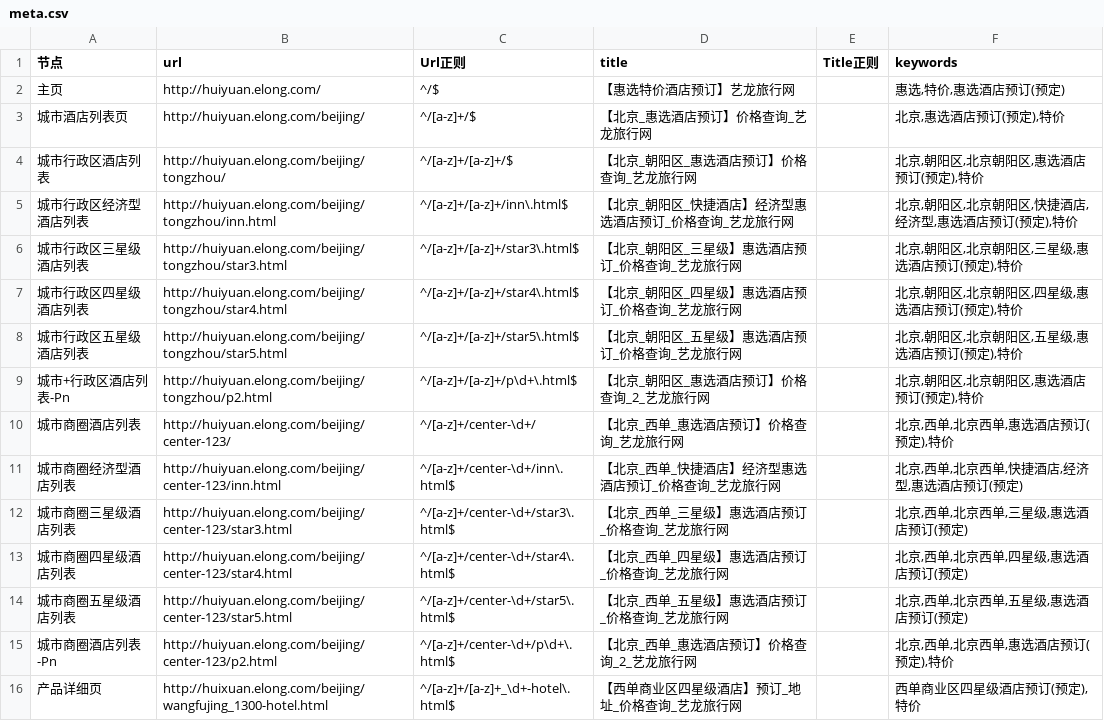
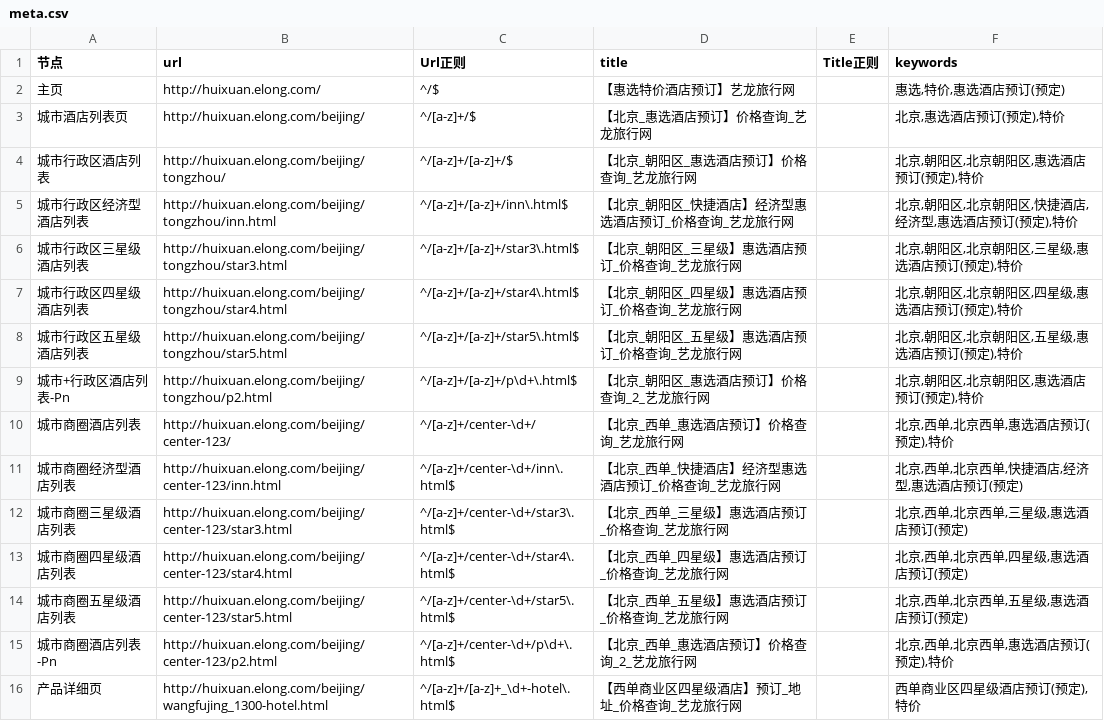
Before and after one commit to thaddeusgeek/unit-test-seo, a CSV file: project/elong/huixuan.elong.com/meta.csv, drawn as a sheet.

Commit message:
huixuan  更改

```diff
--- a/project/elong/huixuan.elong.com/meta.csv
+++ b/project/elong/huixuan.elong.com/meta.csv
@@ -1,16 +1,16 @@
 "节点","url","Url正则","title","Title正则","keywords"
-"主页","http://huiyuan.elong.com/                                       "," ^/$","【惠选特价酒店预订】艺龙旅行网",,"惠选,特价,惠选酒店预订(预定)"
-"城市酒店列表页 ","http://huiyuan.elong.com/beijing/                            ","   ^/[a-z]+/$","【北京_惠选酒店预订】价格查询_艺龙旅行网",,"北京,惠选酒店预订(预定),特价"
-"城市行政区酒店列表","http://huiyuan.elong.com/beijing/tongzhou/","^/[a-z]+/[a-z]+/$","【北京_朝阳区_惠选酒店预订】价格查询_艺龙旅行网",,"北京,朝阳区,北京朝阳区,惠选酒店预订(预定),特价"
-"城市行政区经济型酒店列表","http://huiyuan.elong.com/beijing/tongzhou/inn.html","^/[a-z]+/[a-z]+/inn\.html$","【北京_朝阳区_快捷酒店】经济型惠选酒店预订_价格查询_艺龙旅行网",,"北京,朝阳区,北京朝阳区,快捷酒店,经济型,惠选酒店预订(预定),特价"
-"城市行政区三星级酒店列表","http://huiyuan.elong.com/beijing/tongzhou/star3.html","^/[a-z]+/[a-z]+/star3\.html$","【北京_朝阳区_三星级】惠选酒店预订_价格查询_艺龙旅行网",,"北京,朝阳区,北京朝阳区,三星级,惠选酒店预订(预定),特价"
-"城市行政区四星级酒店列表","http://huiyuan.elong.com/beijing/tongzhou/star4.html","^/[a-z]+/[a-z]+/star4\.html$","【北京_朝阳区_四星级】惠选酒店预订_价格查询_艺龙旅行网",,"北京,朝阳区,北京朝阳区,四星级,惠选酒店预订(预定),特价"
-"城市行政区五星级酒店列表","http://huiyuan.elong.com/beijing/tongzhou/star5.html","^/[a-z]+/[a-z]+/star5\.html$","【北京_朝阳区_五星级】惠选酒店预订_价格查询_艺龙旅行网",,"北京,朝阳区,北京朝阳区,五星级,惠选酒店预订(预定),特价"
-"城市+行政区酒店列表-Pn","http://huiyuan.elong.com/beijing/tongzhou/p2.html","^/[a-z]+/[a-z]+/p\d+\.html$","【北京_朝阳区_惠选酒店预订】价格查询_2_艺龙旅行网",,"北京,朝阳区,北京朝阳区,惠选酒店预订(预定),特价"
-"城市商圈酒店列表 ","http://huiyuan.elong.com/beijing/center-123/","^/[a-z]+/center-\d+/","【北京_西单_惠选酒店预订】价格查询_艺龙旅行网",,"北京,西单,北京西单,惠选酒店预订(预定),特价"
-"城市商圈经济型酒店列表","http://huiyuan.elong.com/beijing/center-123/inn.html","^/[a-z]+/center-\d+/inn\.html$","【北京_西单_快捷酒店】经济型惠选酒店预订_价格查询_艺龙旅行网",,"北京,西单,北京西单,快捷酒店,经济型,惠选酒店预订(预定)"
-"城市商圈三星级酒店列表","http://huiyuan.elong.com/beijing/center-123/star3.html","^/[a-z]+/center-\d+/star3\.html$","【北京_西单_三星级】惠选酒店预订_价格查询_艺龙旅行网",,"北京,西单,北京西单,三星级,惠选酒店预订(预定)"
-"城市商圈四星级酒店列表","http://huiyuan.elong.com/beijing/center-123/star4.html","^/[a-z]+/center-\d+/star4\.html$","【北京_西单_四星级】惠选酒店预订_价格查询_艺龙旅行网",,"北京,西单,北京西单,四星级,惠选酒店预订(预定)"
-"城市商圈五星级酒店列表","http://huiyuan.elong.com/beijing/center-123/star5.html","^/[a-z]+/center-\d+/star5\.html$","【北京_西单_五星级】惠选酒店预订_价格查询_艺龙旅行网",,"北京,西单,北京西单,五星级,惠选酒店预订(预定)"
-"城市商圈酒店列表-Pn","http://huiyuan.elong.com/beijing/center-123/p2.html","^/[a-z]+/center-\d+/p\d+\.html$","【北京_西单_惠选酒店预订】价格查询_2_艺龙旅行网",,"北京,西单,北京西单,惠选酒店预订(预定),特价"
+"主页","http://huixuan.elong.com/                                       "," ^/$","【惠选特价酒店预订】艺龙旅行网",,"惠选,特价,惠选酒店预订(预定)"
+"城市酒店列表页 ","http://huixuan.elong.com/beijing/                            ","   ^/[a-z]+/$","【北京_惠选酒店预订】价格查询_艺龙旅行网",,"北京,惠选酒店预订(预定),特价"
+"城市行政区酒店列表","http://huixuan.elong.com/beijing/tongzhou/","^/[a-z]+/[a-z]+/$","【北京_朝阳区_惠选酒店预订】价格查询_艺龙旅行网",,"北京,朝阳区,北京朝阳区,惠选酒店预订(预定),特价"
+"城市行政区经济型酒店列表","http://huixuan.elong.com/beijing/tongzhou/inn.html","^/[a-z]+/[a-z]+/inn\.html$","【北京_朝阳区_快捷酒店】经济型惠选酒店预订_价格查询_艺龙旅行网",,"北京,朝阳区,北京朝阳区,快捷酒店,经济型,惠选酒店预订(预定),特价"
+"城市行政区三星级酒店列表","http://huixuan.elong.com/beijing/tongzhou/star3.html","^/[a-z]+/[a-z]+/star3\.html$","【北京_朝阳区_三星级】惠选酒店预订_价格查询_艺龙旅行网",,"北京,朝阳区,北京朝阳区,三星级,惠选酒店预订(预定),特价"
+"城市行政区四星级酒店列表","http://huixuan.elong.com/beijing/tongzhou/star4.html","^/[a-z]+/[a-z]+/star4\.html$","【北京_朝阳区_四星级】惠选酒店预订_价格查询_艺龙旅行网",,"北京,朝阳区,北京朝阳区,四星级,惠选酒店预订(预定),特价"
+"城市行政区五星级酒店列表","http://huixuan.elong.com/beijing/tongzhou/star5.html","^/[a-z]+/[a-z]+/star5\.html$","【北京_朝阳区_五星级】惠选酒店预订_价格查询_艺龙旅行网",,"北京,朝阳区,北京朝阳区,五星级,惠选酒店预订(预定),特价"
+"城市+行政区酒店列表-Pn","http://huixuan.elong.com/beijing/tongzhou/p2.html","^/[a-z]+/[a-z]+/p\d+\.html$","【北京_朝阳区_惠选酒店预订】价格查询_2_艺龙旅行网",,"北京,朝阳区,北京朝阳区,惠选酒店预订(预定),特价"
+"城市商圈酒店列表 ","http://huixuan.elong.com/beijing/center-123/","^/[a-z]+/center-\d+/","【北京_西单_惠选酒店预订】价格查询_艺龙旅行网",,"北京,西单,北京西单,惠选酒店预订(预定),特价"
+"城市商圈经济型酒店列表","http://huixuan.elong.com/beijing/center-123/inn.html","^/[a-z]+/center-\d+/inn\.html$","【北京_西单_快捷酒店】经济型惠选酒店预订_价格查询_艺龙旅行网",,"北京,西单,北京西单,快捷酒店,经济型,惠选酒店预订(预定)"
+"城市商圈三星级酒店列表","http://huixuan.elong.com/beijing/center-123/star3.html","^/[a-z]+/center-\d+/star3\.html$","【北京_西单_三星级】惠选酒店预订_价格查询_艺龙旅行网",,"北京,西单,北京西单,三星级,惠选酒店预订(预定)"
+"城市商圈四星级酒店列表","http://huixuan.elong.com/beijing/center-123/star4.html","^/[a-z]+/center-\d+/star4\.html$","【北京_西单_四星级】惠选酒店预订_价格查询_艺龙旅行网",,"北京,西单,北京西单,四星级,惠选酒店预订(预定)"
+"城市商圈五星级酒店列表","http://huixuan.elong.com/beijing/center-123/star5.html","^/[a-z]+/center-\d+/star5\.html$","【北京_西单_五星级】惠选酒店预订_价格查询_艺龙旅行网",,"北京,西单,北京西单,五星级,惠选酒店预订(预定)"
+"城市商圈酒店列表-Pn","http://huixuan.elong.com/beijing/center-123/p2.html","^/[a-z]+/center-\d+/p\d+\.html$","【北京_西单_惠选酒店预订】价格查询_2_艺龙旅行网",,"北京,西单,北京西单,惠选酒店预订(预定),特价"
 "产品详细页 ","http://huixuan.elong.com/beijing/wangfujing_1300-hotel.html        "," ^/[a-z]+/[a-z]+_\d+-hotel\.html$","【西单商业区四星级酒店】预订_地址_价格查询_艺龙旅行网",,"西单商业区四星级酒店预订(预定),特价"
```
Also changed, not shown: 1 other file.
